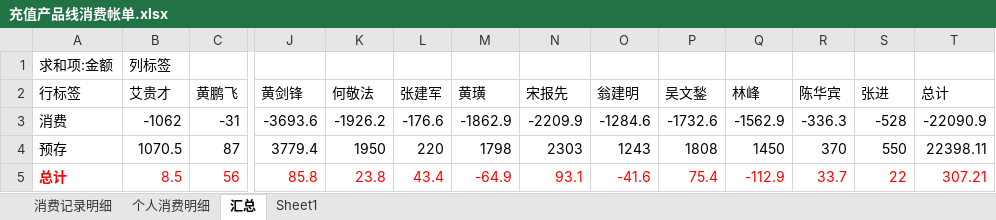
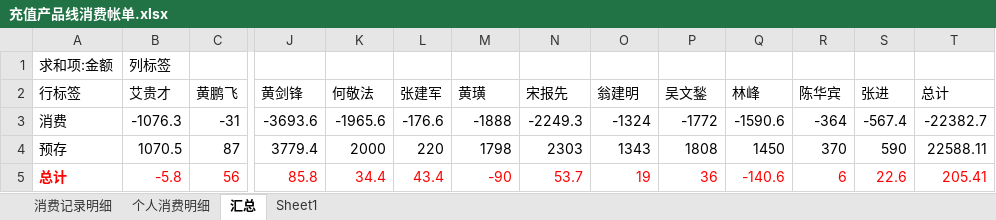
Before and after one commit to junyangren/BillingInfo, an Excel workbook: 充值产品线消费帐单.xlsx, sheet 汇总, drawn as a sheet; only a part is shown, gaps mark what is left out; values as stored, in another font and other column widths than the file's, no borders; the diff names each change by its address in the sheet, - before the commit and + after, or states it on an @@ line.

```diff
--- a/充值产品线消费帐单.xlsx (sheet 汇总)
+++ b/充值产品线消费帐单.xlsx (sheet 汇总)
-B3 (艾贵才): -1062
+B3 (艾贵才): -1076.3
-K3 (何敬法): -1926.2
+K3 (何敬法): -1965.6
-M3 (黄璜): -1862.9
+M3 (黄璜): -1888
-N3 (宋报先): -2209.9
+N3 (宋报先): -2249.3
-O3 (翁建明): -1284.6
+O3 (翁建明): -1324
-P3 (吴文鍫): -1732.6
+P3 (吴文鍫): -1772
-Q3 (林峰): -1562.9
+Q3 (林峰): -1590.6
-R3 (陈华宾): -336.3
+R3 (陈华宾): -364
-S3 (张进): -528
+S3 (张进): -567.4
-T3 (总计): -22090.9
+T3 (总计): -22382.7
-K4 (何敬法): 1950
+K4 (何敬法): 2000
-O4 (翁建明): 1243
+O4 (翁建明): 1343
-S4 (张进): 550
+S4 (张进): 590
-T4 (总计): 22398.11
+T4 (总计): 22588.11
-B5 (艾贵才): 8.5
+B5 (艾贵才): -5.8
-K5 (何敬法): 23.8
+K5 (何敬法): 34.4
-M5 (黄璜): -64.9
+M5 (黄璜): -90
-N5 (宋报先): 93.1
+N5 (宋报先): 53.7
-O5 (翁建明): -41.6
+O5 (翁建明): 19
-P5 (吴文鍫): 75.4
+P5 (吴文鍫): 36
-Q5 (林峰): -112.9
+Q5 (林峰): -140.6
-R5 (陈华宾): 33.7
+R5 (陈华宾): 6
-S5 (张进): 22
+S5 (张进): 22.6
-T5 (总计): 307.21
+T5 (总计): 205.41
```
Also changed, not shown: sheet 消费记录明细, sheet 个人消费明细.
